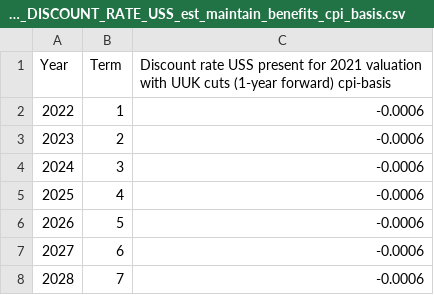
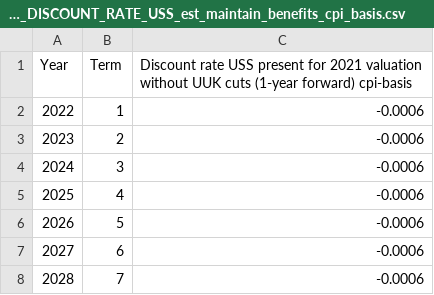
Before and after one commit to SussexUCU/USS, a CSV file: data/discount_rates/cpi/2021_DISCOUNT_RATE_USS_est_maintain_benefits_cpi_basis.csv, drawn as a sheet; only a part is shown.

Commit message:
Update 2021_DISCOUNT_RATE_USS_est_maintain_benefits_cpi_basis.csv

```diff
--- a/data/discount_rates/cpi/2021_DISCOUNT_RATE_USS_est_maintain_benefits_cpi_basis.csv
+++ b/data/discount_rates/cpi/2021_DISCOUNT_RATE_USS_est_maintain_benefits_cpi_basis.csv
@@ -1,2 +1,2 @@
-Year,Term,Discount rate USS present for 2021 valuation with UUK cuts (1-year forward) cpi-basis
+Year,Term,Discount rate USS present for 2021 valuation without UUK cuts (1-year forward) cpi-basis
 2022,1,-0.0006
```
